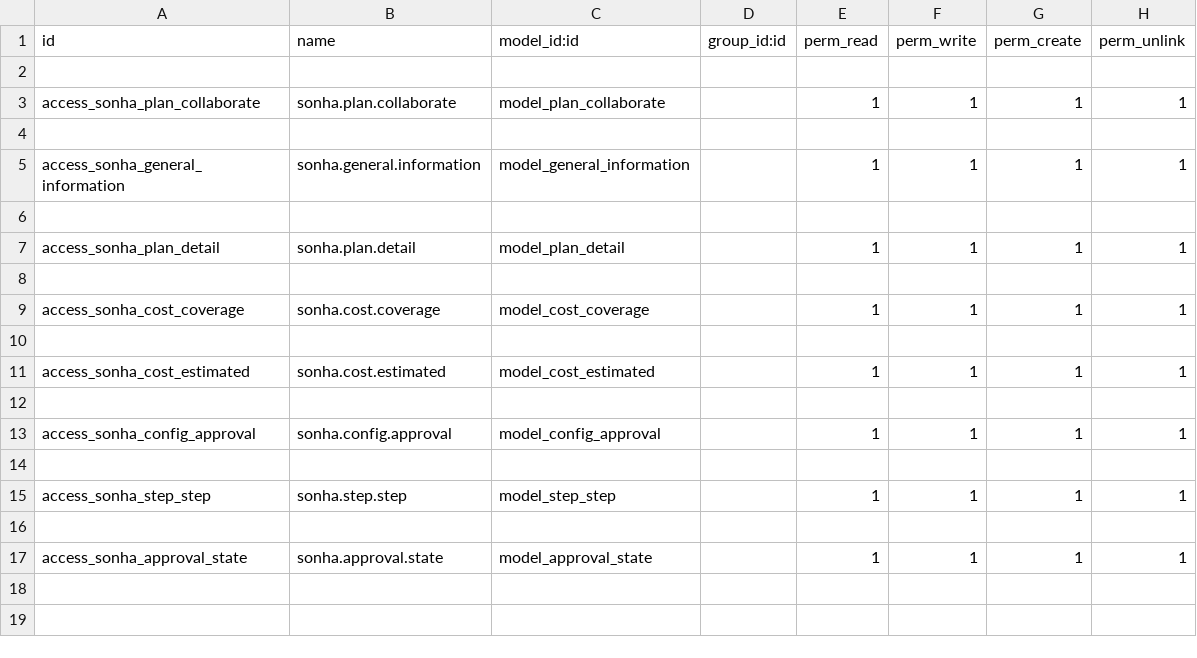
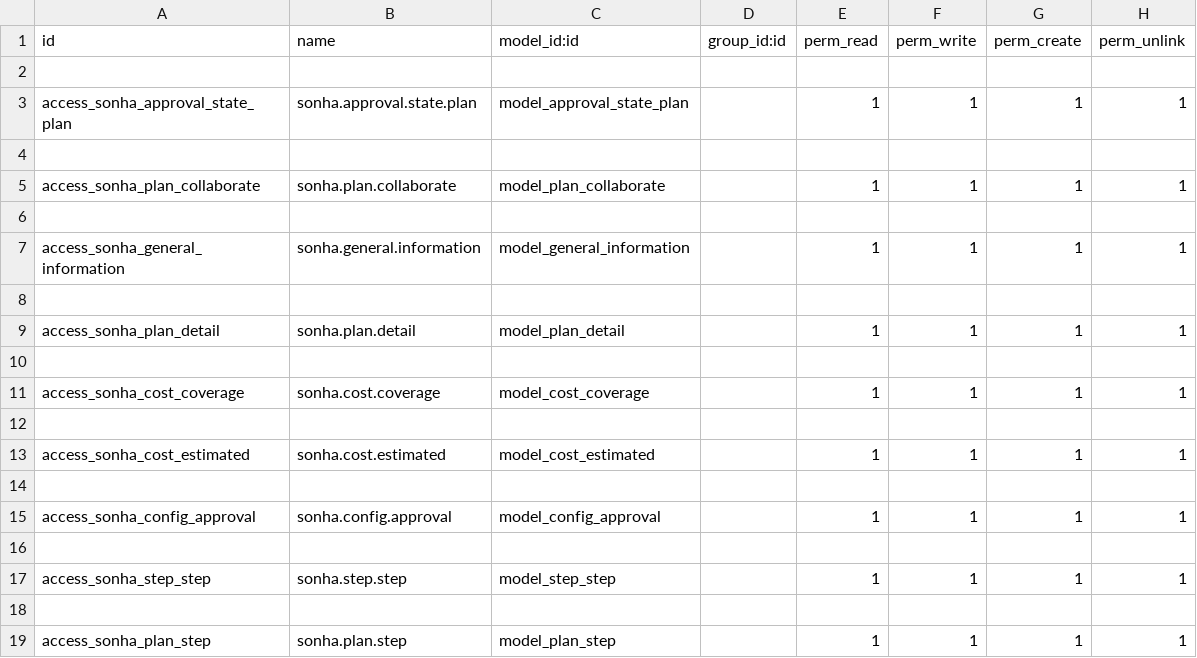
Before and after one commit to sonhasoftware/odoo-customize, a CSV file: sonha_plan_collaborate/security/ir.model.access.csv, drawn as a sheet.

Commit message:
update plan

```diff
--- a/sonha_plan_collaborate/security/ir.model.access.csv
+++ b/sonha_plan_collaborate/security/ir.model.access.csv
@@ -2,2 +2,4 @@ id,name,model_id:id,group_id:id,perm_read,perm_write,perm_create,perm_unlink
 
+access_sonha_approval_state_plan,sonha.approval.state.plan,model_approval_state_plan,,1,1,1,1
+
 access_sonha_plan_collaborate,sonha.plan.collaborate,model_plan_collaborate,,1,1,1,1
@@ -16,2 +18,2 @@ access_sonha_step_step,sonha.step.step,model_step_step,,1,1,1,1
 
-access_sonha_approval_state,sonha.approval.state,model_approval_state,,1,1,1,1
+access_sonha_plan_step,sonha.plan.step,model_plan_step,,1,1,1,1
```
Also changed, not shown: 8 other files.
